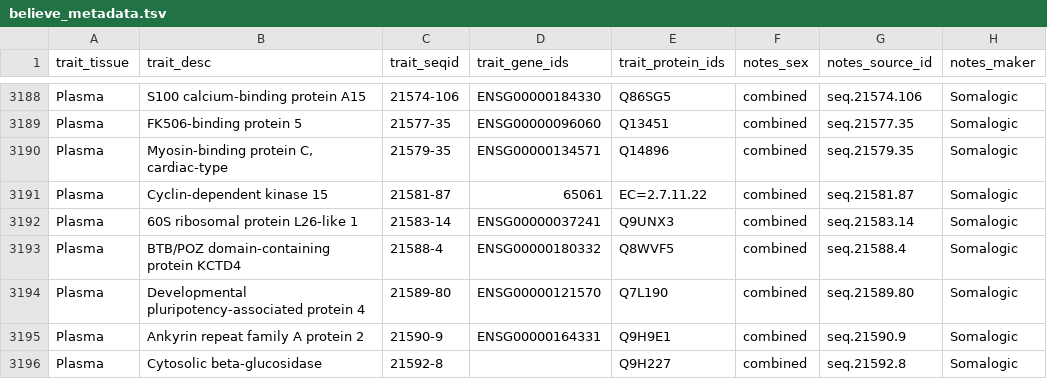
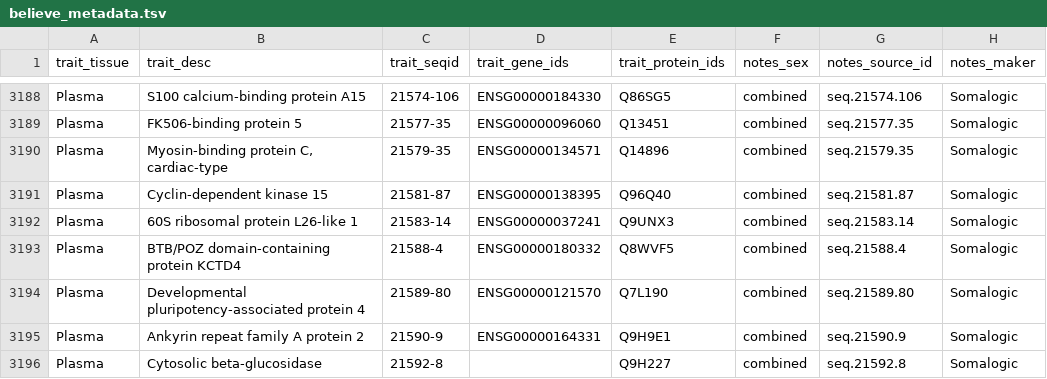
Before and after one commit to ht-diva/Literature_Review_for_Believe, a TSV file: literature_config/believe_metadata.tsv, drawn as a sheet; only a part is shown, gaps mark what is left out; the diff names each change by its address in the sheet, - before the commit and + after, or states it on an @@ line.

Commit message:
update QC for UniProts and SEQIDs

```diff
--- a/literature_config/believe_metadata.tsv
+++ b/literature_config/believe_metadata.tsv
-D3191 (trait_gene_ids): 65061
+D3191 (trait_gene_ids): ENSG00000138395
-E3191 (trait_protein_ids): EC=2.7.11.22
+E3191 (trait_protein_ids): Q96Q40
```
Also changed, not shown: 2 other files.
